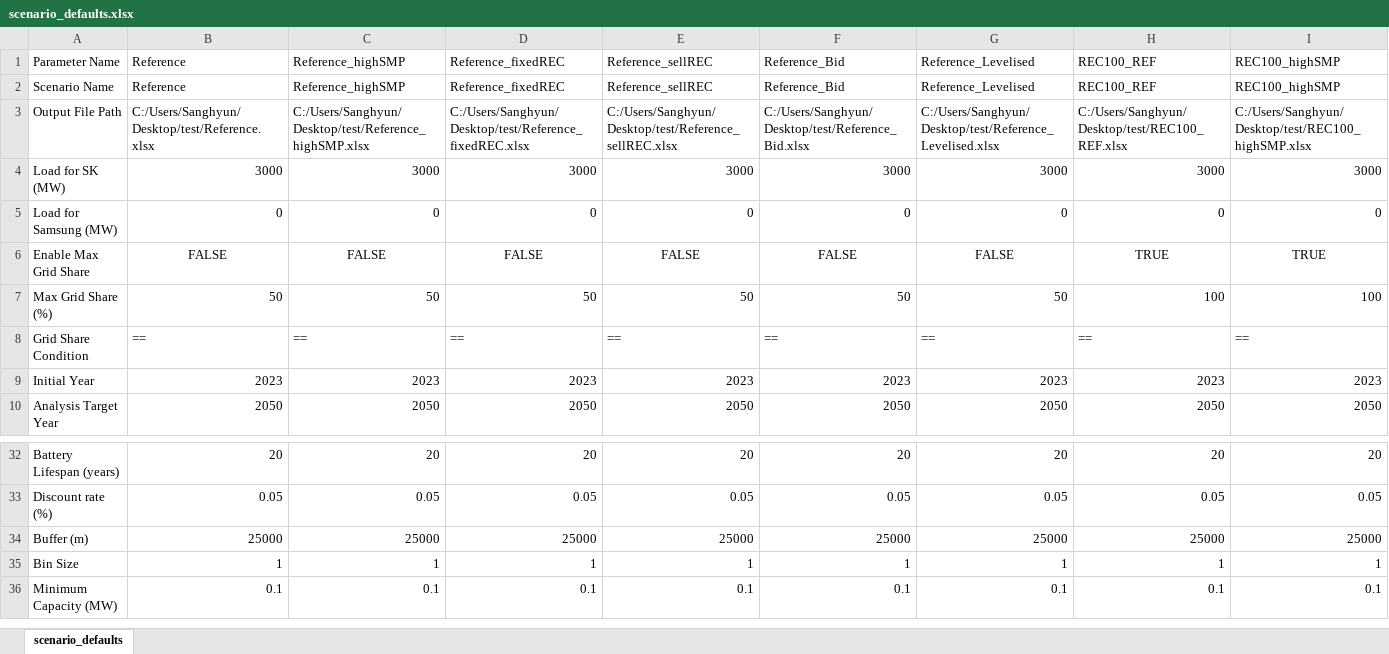
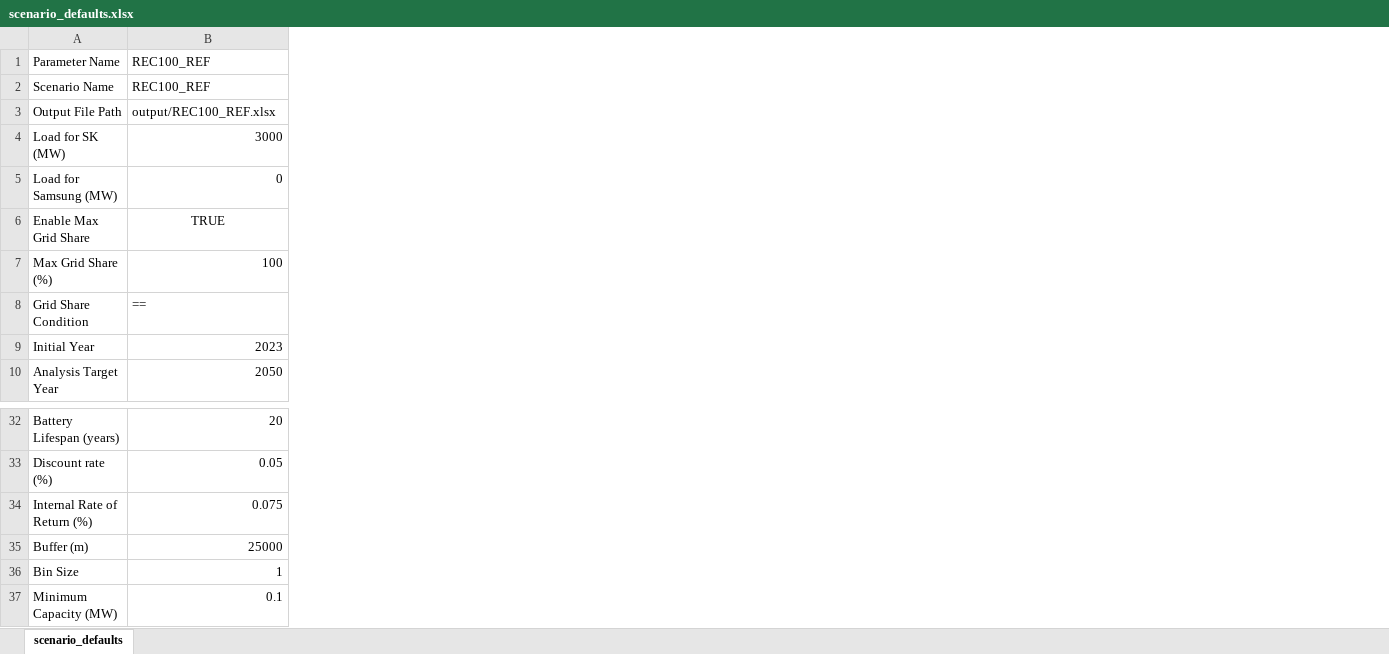
Before and after one commit to PLANiT-Institute/pyPPA, an Excel workbook: scenario_defaults.xlsx, sheet scenario_defaults, drawn as a sheet; only a part is shown, gaps mark what is left out; values as stored, in another font and other column widths than the file's, no borders; conditional formats not drawn; removed rows and columns are numbered as before the commit, all else as after; rows hold the shown columns only; the diff covers the shown part only; the diff names each change by its address in the sheet, - before the commit and + after, or states it on an @@ line.

```diff
--- a/scenario_defaults.xlsx (sheet scenario_defaults)
+++ b/scenario_defaults.xlsx (sheet scenario_defaults)
-column C, rows 1-10: Reference_highSMP | Reference_highSMP | C:/Users/Sanghyun/Desktop/test/Reference_highSMP.xlsx | 3000 | 0 | FALSE | 50 | == | 2023 | 2050; rows 32-36: 20 | 0.05 | 25000 | 1 | 0.1
-column D, rows 1-10: Reference_fixedREC | Reference_fixedREC | C:/Users/Sanghyun/Desktop/test/Reference_fixedREC.xlsx | 3000 | 0 | FALSE | 50 | == | 2023 | 2050; rows 32-36: 20 | 0.05 | 25000 | 1 | 0.1
-column E, rows 1-10: Reference_sellREC | Reference_sellREC | C:/Users/Sanghyun/Desktop/test/Reference_sellREC.xlsx | 3000 | 0 | FALSE | 50 | == | 2023 | 2050; rows 32-36: 20 | 0.05 | 25000 | 1 | 0.1
-column F, rows 1-10: Reference_Bid | Reference_Bid | C:/Users/Sanghyun/Desktop/test/Reference_Bid.xlsx | 3000 | 0 | FALSE | 50 | == | 2023 | 2050; rows 32-36: 20 | 0.05 | 25000 | 1 | 0.1
-column G, rows 1-10: Reference_Levelised | Reference_Levelised | C:/Users/Sanghyun/Desktop/test/Reference_Levelised.xlsx | 3000 | 0 | FALSE | 50 | == | 2023 | 2050; rows 32-36: 20 | 0.05 | 25000 | 1 | 0.1
-column H, rows 1-10: REC100_REF | REC100_REF | C:/Users/Sanghyun/Desktop/test/REC100_REF.xlsx | 3000 | 0 | TRUE | 100 | == | 2023 | 2050; rows 32-36: 20 | 0.05 | 25000 | 1 | 0.1
-column I, rows 1-10: REC100_highSMP | REC100_highSMP | C:/Users/Sanghyun/Desktop/test/REC100_highSMP.xlsx | 3000 | 0 | TRUE | 100 | == | 2023 | 2050; rows 32-36: 20 | 0.05 | 25000 | 1 | 0.1
-B1:B2: Reference
+B1:B2: REC100_REF
-B3: C:/Users/Sanghyun/Desktop/test/Reference.xlsx
+B3: output/REC100_REF.xlsx
-B6: FALSE
+B6: TRUE
-B7: 50
+B7: 100
+row 34: Internal Rate of Return (%) | 0.075
```
Also changed, not shown: 10 removed columns and 1 edited cell elsewhere in this sheet, formulas that keep their value, 8 other files.
